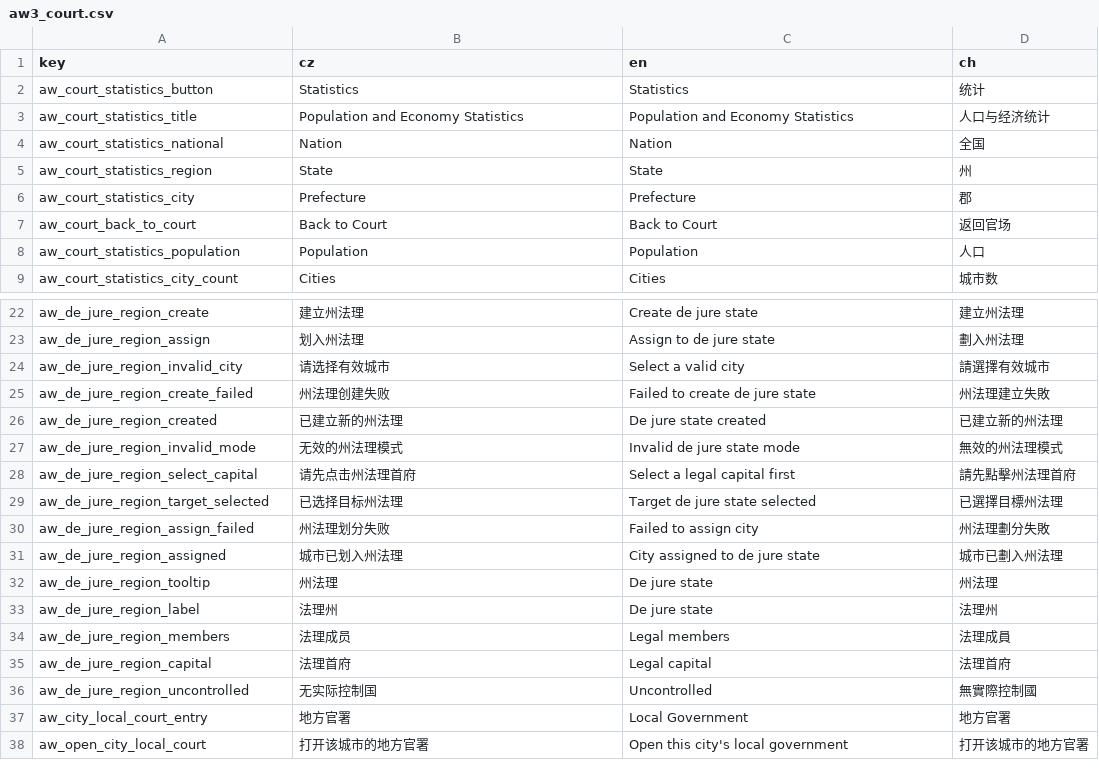
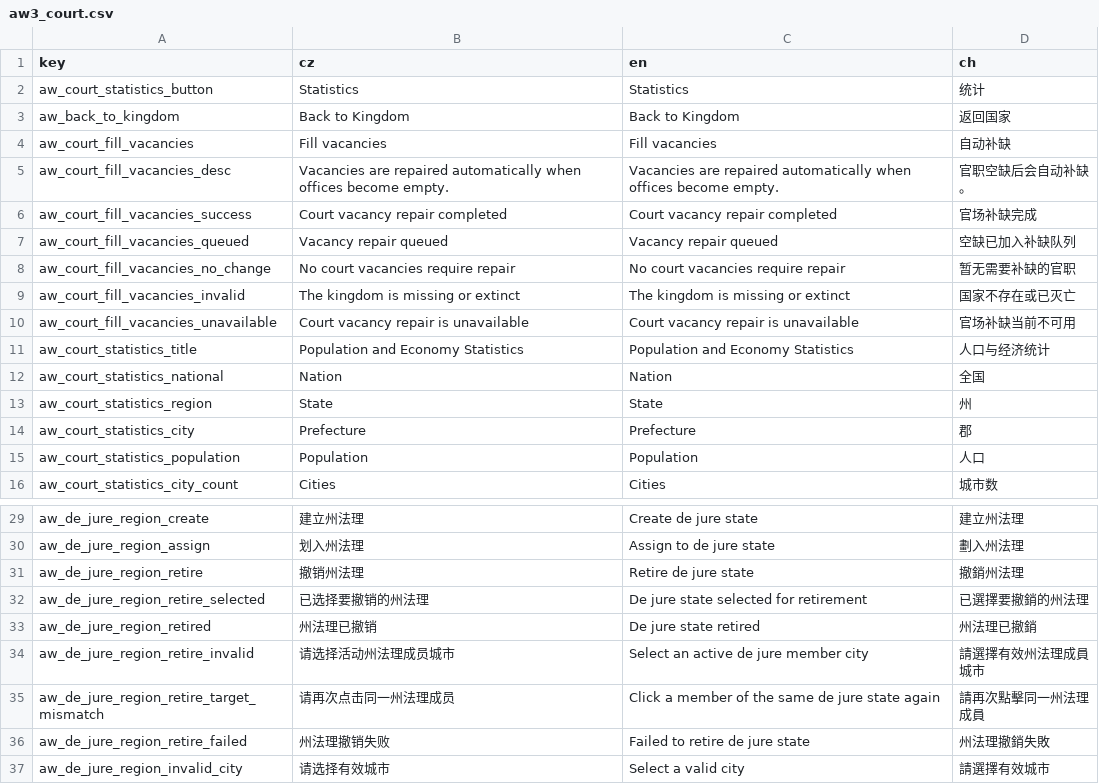
Before and after one commit to monpai-lover/AncientWarfare3.0, a CSV file: Locales/aw3_court.csv, drawn as a sheet; only a part is shown, gaps mark what is left out; the shorter side is filled out with more unchanged rows.

Commit message:
feat: add de jure retirement and repair amnesty UI

```diff
--- a/Locales/aw3_court.csv
+++ b/Locales/aw3_court.csv
@@ -2,2 +2,10 @@ key,cz,en,ch
 aw_court_statistics_button,Statistics,Statistics,统计
+aw_back_to_kingdom,Back to Kingdom,Back to Kingdom,返回国家
+aw_court_fill_vacancies,Fill vacancies,Fill vacancies,自动补缺
+aw_court_fill_vacancies_desc,Vacancies are repaired automatically when offices become empty.,Vacancies are repaired automatically when offices become empty.,官职空缺后会自动补缺。
+aw_court_fill_vacancies_success,Court vacancy repair completed,Court vacancy repair completed,官场补缺完成
+aw_court_fill_vacancies_queued,Vacancy repair queued,Vacancy repair queued,空缺已加入补缺队列
+aw_court_fill_vacancies_no_change,No court vacancies require repair,No court vacancies require repair,暂无需要补缺的官职
+aw_court_fill_vacancies_invalid,The kingdom is missing or extinct,The kingdom is missing or extinct,国家不存在或已灭亡
+aw_court_fill_vacancies_unavailable,Court vacancy repair is unavailable,Court vacancy repair is unavailable,官场补缺当前不可用
 aw_court_statistics_title,Population and Economy Statistics,Population and Economy Statistics,人口与经济统计
@@ -6,3 +14,2 @@ aw_court_statistics_region,State,State,州
 aw_court_statistics_city,Prefecture,Prefecture,郡
-aw_court_back_to_court,Back to Court,Back to Court,返回官场
 aw_court_statistics_population,Population,Population,人口
@@ -23,2 +30,8 @@ aw_de_jure_region_create,建立州法理,Create de jure state,建立州法理
 aw_de_jure_region_assign,划入州法理,Assign to de jure state,劃入州法理
+aw_de_jure_region_retire,撤销州法理,Retire de jure state,撤銷州法理
+aw_de_jure_region_retire_selected,已选择要撤销的州法理,De jure state selected for retirement,已選擇要撤銷的州法理
+aw_de_jure_region_retired,州法理已撤销,De jure state retired,州法理已撤銷
+aw_de_jure_region_retire_invalid,请选择活动州法理成员城市,Select an active de jure member city,請選擇有效州法理成員城市
+aw_de_jure_region_retire_target_mismatch,请再次点击同一州法理成员,Click a member of the same de jure state again,請再次點擊同一州法理成員
+aw_de_jure_region_retire_failed,州法理撤销失败,Failed to retire de jure state,州法理撤銷失敗
 aw_de_jure_region_invalid_city,请选择有效城市,Select a valid city,請選擇有效城市
```
Also changed, not shown: Locales/others.csv, 40 other files.
